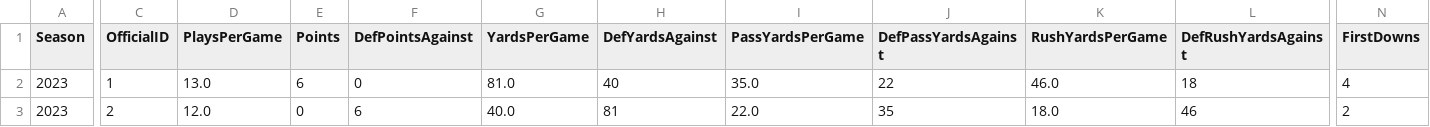
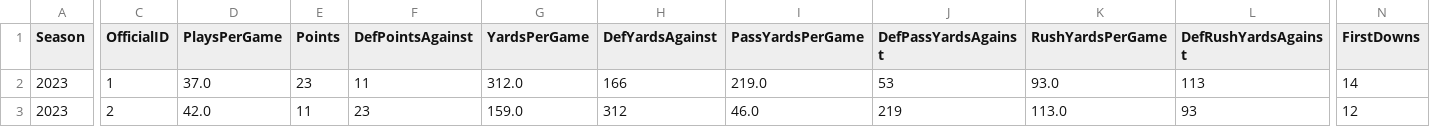
Before and after one commit to armstjc/xfl-2023-data-repository, a CSV file: game_stats/team/raw/csv/FOOTBALL_XFL_2023_4_29_ARL@HOU.csv, drawn as a sheet; only a part is shown, gaps mark what is left out; the diff covers the shown part only; the diff names each change by its address in the sheet, - before the commit and + after, or states it on an @@ line.

```diff
--- a/game_stats/team/raw/csv/FOOTBALL_XFL_2023_4_29_ARL@HOU.csv
+++ b/game_stats/team/raw/csv/FOOTBALL_XFL_2023_4_29_ARL@HOU.csv
-D2 (PlaysPerGame): 13.0
+D2 (PlaysPerGame): 37.0
-E2 (Points): 6
+E2 (Points): 23
-F2 (DefPointsAgainst): 0
+F2 (DefPointsAgainst): 11
-G2 (YardsPerGame): 81.0
+G2 (YardsPerGame): 312.0
-H2 (DefYardsAgainst): 40
+H2 (DefYardsAgainst): 166
-I2 (PassYardsPerGame): 35.0
+I2 (PassYardsPerGame): 219.0
-J2 (DefPassYardsAgainst): 22
+J2 (DefPassYardsAgainst): 53
-K2 (RushYardsPerGame): 46.0
+K2 (RushYardsPerGame): 93.0
-L2 (DefRushYardsAgainst): 18
+L2 (DefRushYardsAgainst): 113
-N2 (FirstDowns): 4
+N2 (FirstDowns): 14
-D3 (PlaysPerGame): 12.0
+D3 (PlaysPerGame): 42.0
-E3 (Points): 0
+E3 (Points): 11
-F3 (DefPointsAgainst): 6
+F3 (DefPointsAgainst): 23
-G3 (YardsPerGame): 40.0
+G3 (YardsPerGame): 159.0
-H3 (DefYardsAgainst): 81
+H3 (DefYardsAgainst): 312
-I3 (PassYardsPerGame): 22.0
+I3 (PassYardsPerGame): 46.0
-J3 (DefPassYardsAgainst): 35
+J3 (DefPassYardsAgainst): 219
-K3 (RushYardsPerGame): 18.0
+K3 (RushYardsPerGame): 113.0
-L3 (DefRushYardsAgainst): 46
+L3 (DefRushYardsAgainst): 93
-N3 (FirstDowns): 2
+N3 (FirstDowns): 12
```
Also changed, not shown: 123 edited cells elsewhere in this file, game_stats/player/csv/2023_xfl_player_season_stats.csv, game_stats/player/raw/csv/FOOTBALL_XFL_2023_4_29_ARL@HOU.csv, 23 other files.
